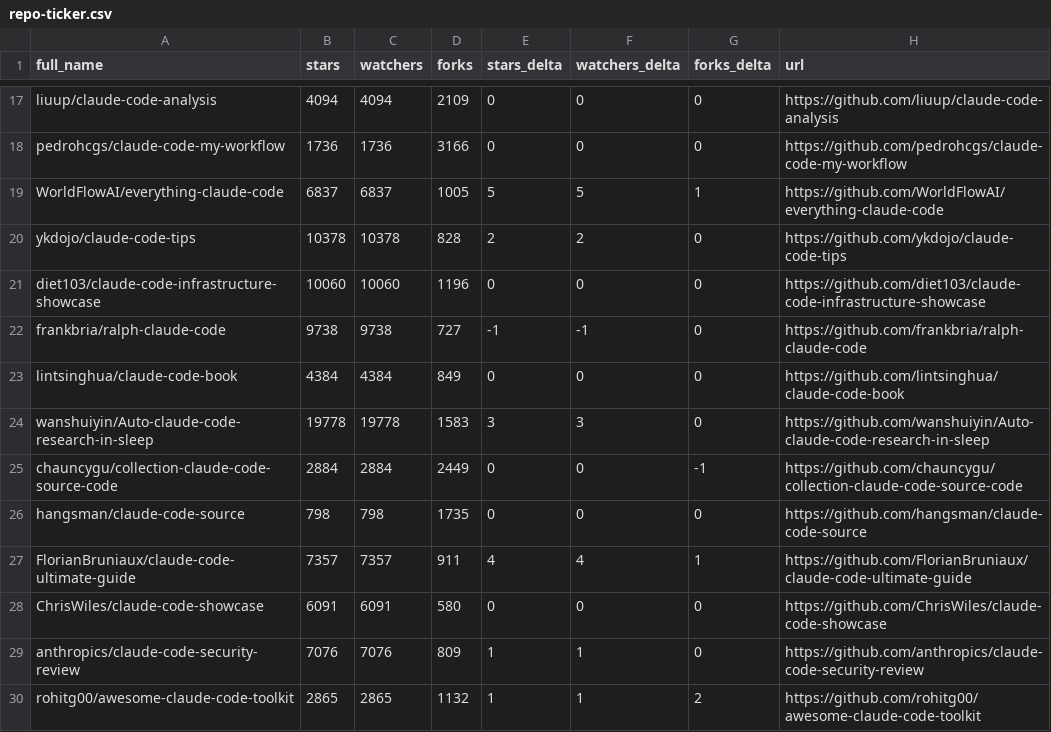
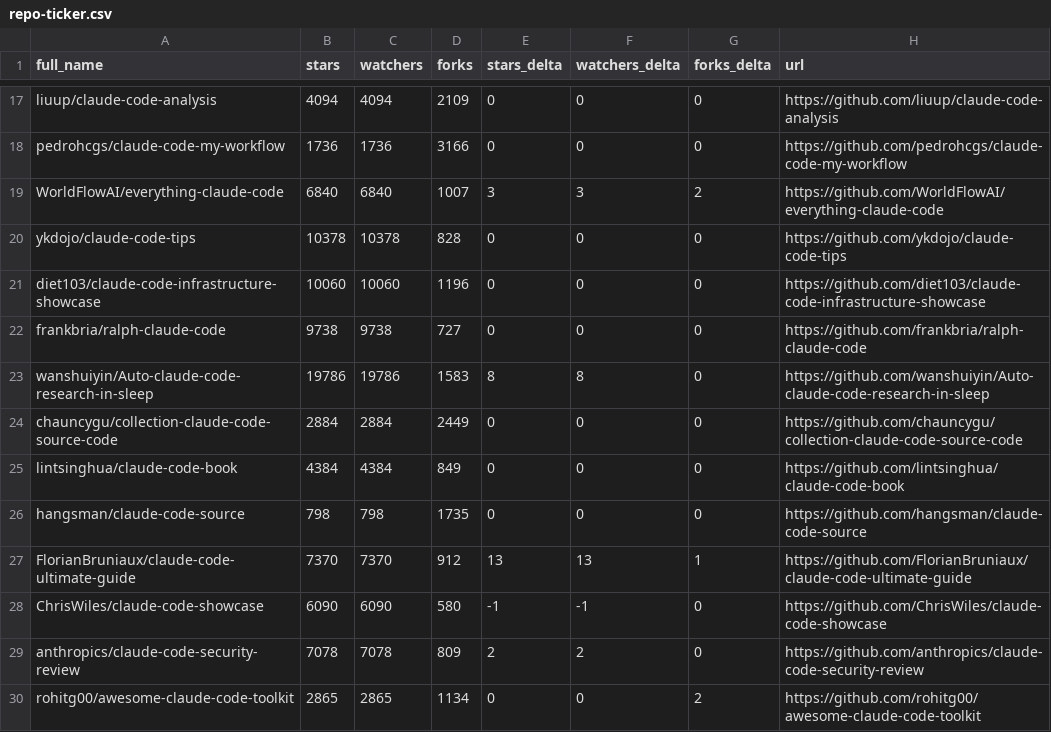
Before and after one commit to regodazr/awesome-claude-code, a CSV file: data/repo-ticker.csv, drawn as a sheet; only a part is shown, gaps mark what is left out; the diff covers the shown part only.

```diff
--- a/data/repo-ticker.csv
+++ b/data/repo-ticker.csv
@@ -18,13 +18,13 @@ liuup/claude-code-analysis,4094,4094,2109,0,0,0,https://github.com/liuup/claude-
 pedrohcgs/claude-code-my-workflow,1736,1736,3166,0,0,0,https://github.com/pedrohcgs/claude-code-my-workflow
-WorldFlowAI/everything-claude-code,6837,6837,1005,5,5,1,https://github.com/WorldFlowAI/everything-claude-code
-ykdojo/claude-code-tips,10378,10378,828,2,2,0,https://github.com/ykdojo/claude-code-tips
+WorldFlowAI/everything-claude-code,6840,6840,1007,3,3,2,https://github.com/WorldFlowAI/everything-claude-code
+ykdojo/claude-code-tips,10378,10378,828,0,0,0,https://github.com/ykdojo/claude-code-tips
 diet103/claude-code-infrastructure-showcase,10060,10060,1196,0,0,0,https://github.com/diet103/claude-code-infrastructure-showcase
-frankbria/ralph-claude-code,9738,9738,727,-1,-1,0,https://github.com/frankbria/ralph-claude-code
+frankbria/ralph-claude-code,9738,9738,727,0,0,0,https://github.com/frankbria/ralph-claude-code
+wanshuiyin/Auto-claude-code-research-in-sleep,19786,19786,1583,8,8,0,https://github.com/wanshuiyin/Auto-claude-code-research-in-sleep
+chauncygu/collection-claude-code-source-code,2884,2884,2449,0,0,0,https://github.com/chauncygu/collection-claude-code-source-code
 lintsinghua/claude-code-book,4384,4384,849,0,0,0,https://github.com/lintsinghua/claude-code-book
-wanshuiyin/Auto-claude-code-research-in-sleep,19778,19778,1583,3,3,0,https://github.com/wanshuiyin/Auto-claude-code-research-in-sleep
-chauncygu/collection-claude-code-source-code,2884,2884,2449,0,0,-1,https://github.com/chauncygu/collection-claude-code-source-code
 hangsman/claude-code-source,798,798,1735,0,0,0,https://github.com/hangsman/claude-code-source
-FlorianBruniaux/claude-code-ultimate-guide,7357,7357,911,4,4,1,https://github.com/FlorianBruniaux/claude-code-ultimate-guide
-ChrisWiles/claude-code-showcase,6091,6091,580,0,0,0,https://github.com/ChrisWiles/claude-code-showcase
-anthropics/claude-code-security-review,7076,7076,809,1,1,0,https://github.com/anthropics/claude-code-security-review
-rohitg00/awesome-claude-code-toolkit,2865,2865,1132,1,1,2,https://github.com/rohitg00/awesome-claude-code-toolkit
+FlorianBruniaux/claude-code-ultimate-guide,7370,7370,912,13,13,1,https://github.com/FlorianBruniaux/claude-code-ultimate-guide
+ChrisWiles/claude-code-showcase,6090,6090,580,-1,-1,0,https://github.com/ChrisWiles/claude-code-showcase
+anthropics/claude-code-security-review,7078,7078,809,2,2,0,https://github.com/anthropics/claude-code-security-review
+rohitg00/awesome-claude-code-toolkit,2865,2865,1134,0,0,2,https://github.com/rohitg00/awesome-claude-code-toolkit
```
Also changed, not shown: 2 added rows, 2 removed rows, 3 moved rows and 97 edited cells elsewhere in this file, 2 other files.
